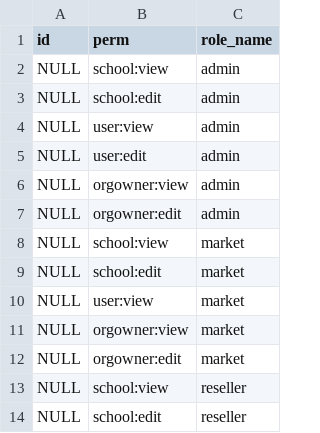
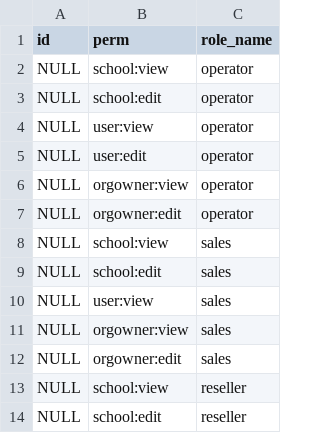
Before and after one commit to yu2003w/ustudy, a CSV file: schema/sample/perms.csv, drawn as a sheet; only a part is shown.

Commit message:
update meta data for roles and permissions

```diff
--- a/schema/sample/perms.csv
+++ b/schema/sample/perms.csv
@@ -1,13 +1,13 @@
 id,perm,role_name
-NULL,school:view,admin
-NULL,school:edit,admin
-NULL,user:view,admin
-NULL,user:edit,admin
-NULL,orgowner:view,admin
-NULL,orgowner:edit,admin
-NULL,school:view,market
-NULL,school:edit,market
-NULL,user:view,market
-NULL,orgowner:view,market
-NULL,orgowner:edit,market
+NULL,school:view,operator
+NULL,school:edit,operator
+NULL,user:view,operator
+NULL,user:edit,operator
+NULL,orgowner:view,operator
+NULL,orgowner:edit,operator
+NULL,school:view,sales
+NULL,school:edit,sales
+NULL,user:view,sales
+NULL,orgowner:view,sales
+NULL,orgowner:edit,sales
 NULL,school:view,reseller
```
Also changed, not shown: 2 other files.
